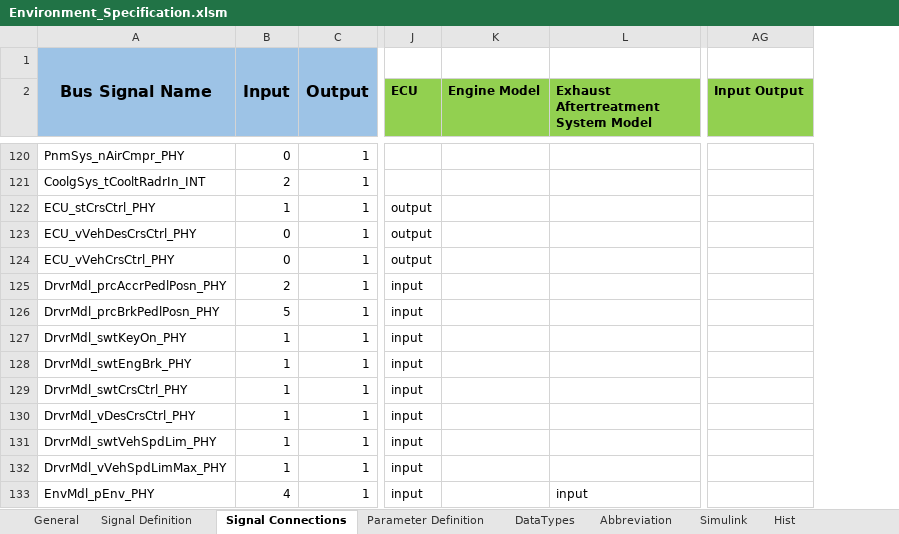
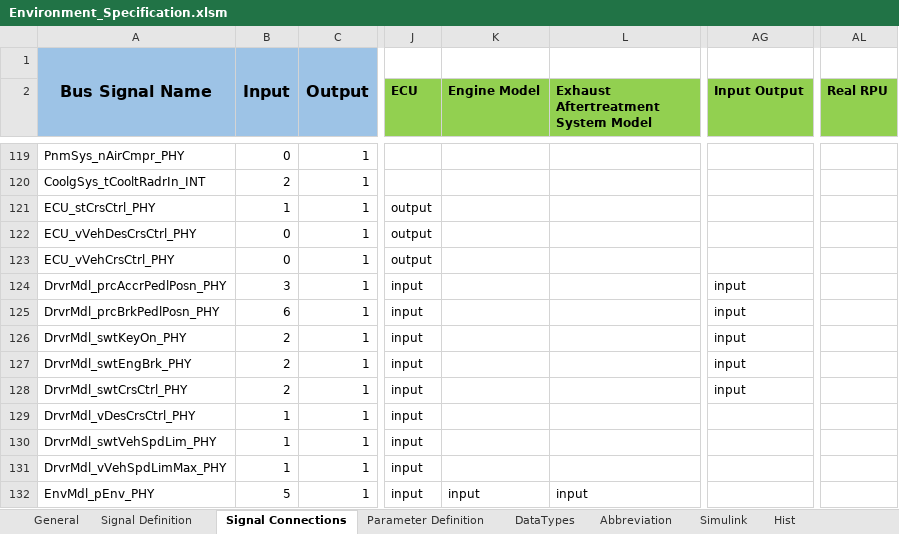
Before and after one commit to eozatay/optitruck_simulator, an Excel workbook: Environment_Specification.xlsm, sheet Signal Connections, drawn as a sheet; only a part is shown, gaps mark what is left out; values as stored, in another font and other column widths than the file's, no borders; charts and pictures not drawn; removed rows and columns are numbered as before the commit, all else as after; the diff covers the shown part only; the diff names each change by its address in the sheet, - before the commit and + after, or states it on an @@ line.

```diff
--- a/Environment_Specification.xlsm (sheet Signal Connections)
+++ b/Environment_Specification.xlsm (sheet Signal Connections)
-column AG (Input Output), empty
+column AG (Input Output), rows 124-128: all input
+column AL (Real RPU), empty
-B124: 2
+B124: 3
-B125: 5
+B125: 6
-B126:B128: 1
+B126:B128: 2
-B132: 4
+B132: 5
-K132 (Engine Model): (empty)
+K132 (Engine Model): input
```
Also changed, not shown: other rows of this sheet, sheet Signal Definition, sheet Hist, sheet Parameter Definition, sheet Simulink, sheet Abbreviation, formulas that keep their value, charts or pictures.
